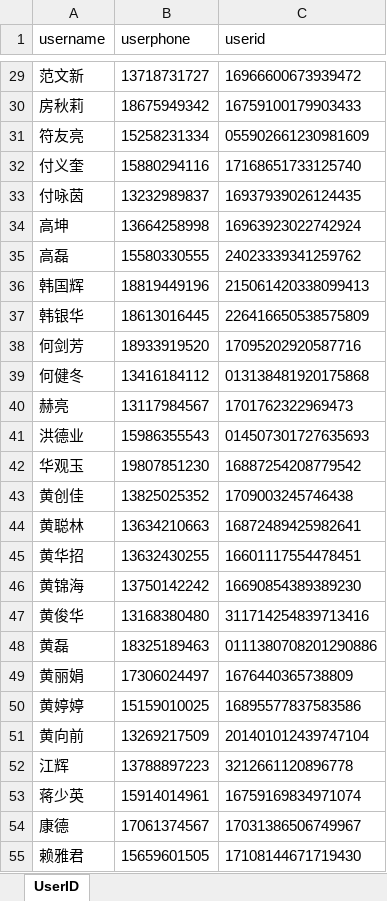
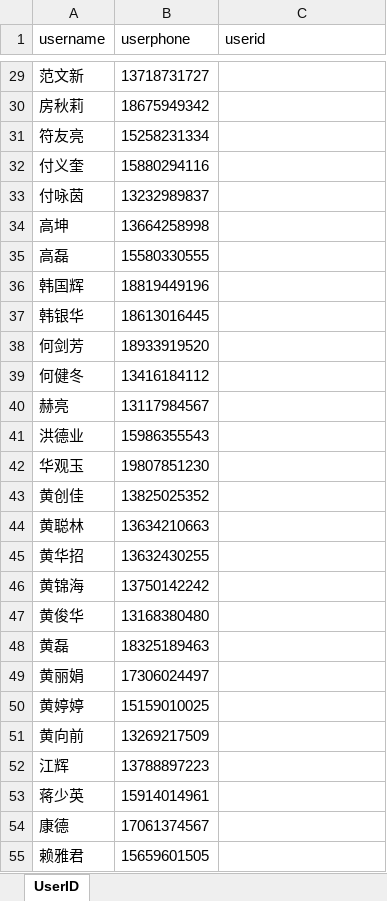
Before and after one commit to grety1016/sendMsg, an Excel workbook: SQL/userid.xlsx, sheet UserID, drawn as a sheet; only a part is shown, gaps mark what is left out; values as stored, in another font and other column widths than the file's, no borders; the diff covers the shown part only; the diff names each change by its address in the sheet, - before the commit and + after, or states it on an @@ line.

```diff
--- a/SQL/userid.xlsx (sheet UserID)
+++ b/SQL/userid.xlsx (sheet UserID)
-C29 (userid): 16966600673939472
+C29 (userid): (empty)
-C30 (userid): 16759100179903433
+C30 (userid): (empty)
-C31 (userid): 055902661230981609
+C31 (userid): (empty)
-C32 (userid): 17168651733125740
+C32 (userid): (empty)
-C33 (userid): 16937939026124435
+C33 (userid): (empty)
-C34 (userid): 16963923022742924
+C34 (userid): (empty)
-C35 (userid): 24023339341259762
+C35 (userid): (empty)
-C36 (userid): 215061420338099413
+C36 (userid): (empty)
-C37 (userid): 226416650538575809
+C37 (userid): (empty)
-C38 (userid): 17095202920587716
+C38 (userid): (empty)
-C39 (userid): 013138481920175868
+C39 (userid): (empty)
-C40 (userid): 1701762322969473
+C40 (userid): (empty)
-C41 (userid): 014507301727635693
+C41 (userid): (empty)
-C42 (userid): 16887254208779542
+C42 (userid): (empty)
-C43 (userid): 1709003245746438
+C43 (userid): (empty)
-C44 (userid): 16872489425982641
+C44 (userid): (empty)
-C45 (userid): 16601117554478451
+C45 (userid): (empty)
-C46 (userid): 16690854389389230
+C46 (userid): (empty)
-C47 (userid): 311714254839713416
+C47 (userid): (empty)
-C48 (userid): 0111380708201290886
+C48 (userid): (empty)
-C49 (userid): 1676440365738809
+C49 (userid): (empty)
-C50 (userid): 16895577837583586
+C50 (userid): (empty)
-C51 (userid): 201401012439747104
+C51 (userid): (empty)
-C52 (userid): 3212661120896778
+C52 (userid): (empty)
-C53 (userid): 16759169834971074
+C53 (userid): (empty)
-C54 (userid): 17031386506749967
+C54 (userid): (empty)
-C55 (userid): 17108144671719430
+C55 (userid): (empty)
```
Also changed, not shown: 2 added rows, 9 removed rows and 135 edited cells elsewhere in this sheet, 13 other files.
